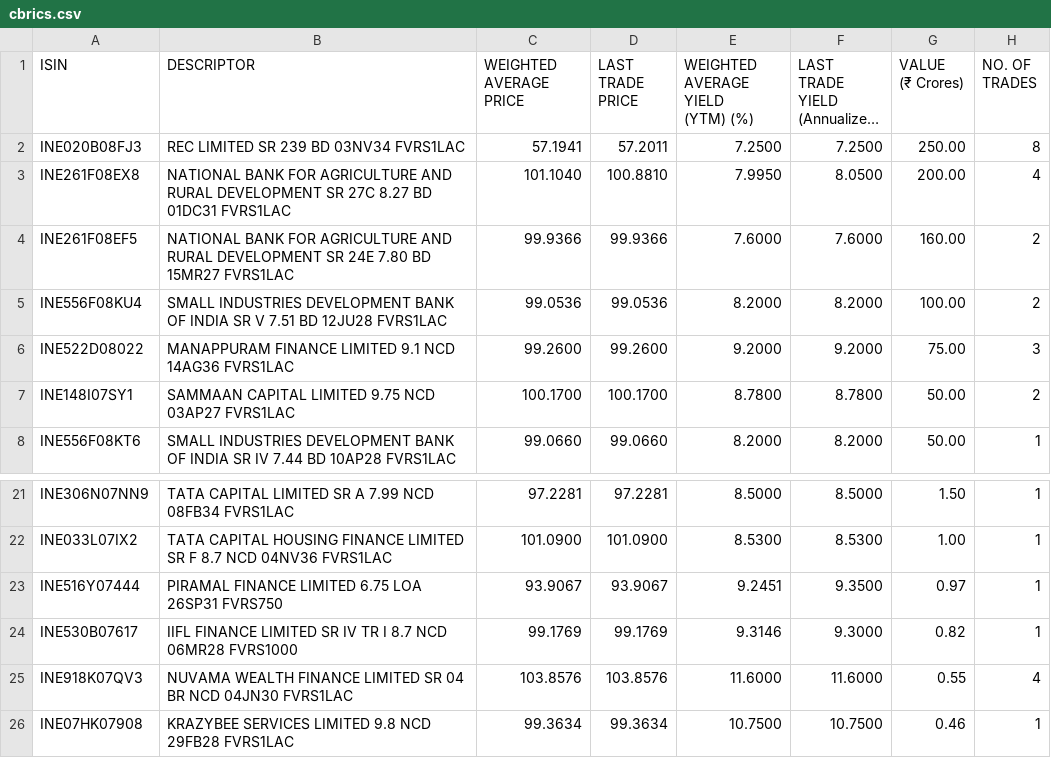
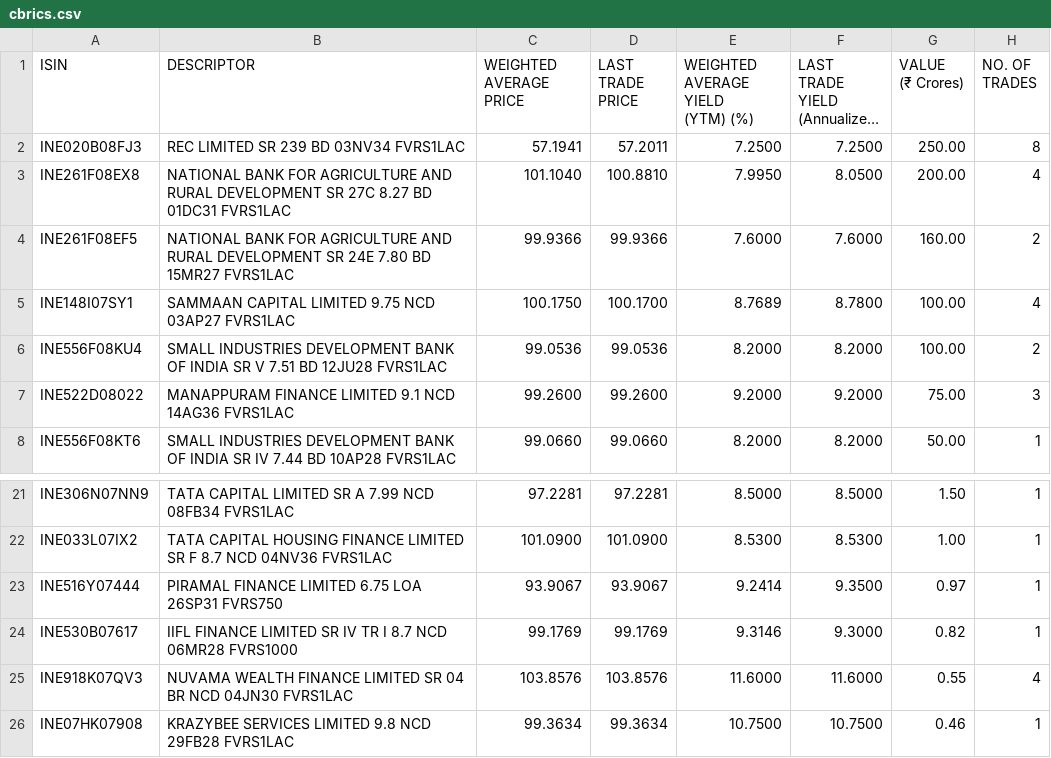
Before and after one commit to swayamjitdalai-bit/debt-market-dashboard, a CSV file: data/cbrics.csv, drawn as a sheet; only a part is shown, gaps mark what is left out; long unchanged cells end in ….

```diff
--- a/data/cbrics.csv
+++ b/data/cbrics.csv
@@ -15,2 +15,4 @@
 ","99.9366","99.9366","7.6000","7.6000","160.00","2"
+"INE148I07SY1","SAMMAAN CAPITAL LIMITED 9.75 NCD 03AP27 FVRS1LAC
+","100.1750","100.1700","8.7689","8.7800","100.00","4"
 "INE556F08KU4","SMALL INDUSTRIES DEVELOPMENT BANK OF INDIA SR V 7.51 BD 12JU28 FVRS1LAC
@@ -19,4 +21,2 @@
 ","99.2600","99.2600","9.2000","9.2000","75.00","3"
-"INE148I07SY1","SAMMAAN CAPITAL LIMITED 9.75 NCD 03AP27 FVRS1LAC
-","100.1700","100.1700","8.7800","8.7800","50.00","2"
 "INE556F08KT6","SMALL INDUSTRIES DEVELOPMENT BANK OF INDIA SR IV 7.44 BD 10AP28 FVRS1LAC
@@ -51,4 +51,4 @@
 ","101.0900","101.0900","8.5300","8.5300","1.00","1"
-"INE516Y07444","PIRAMAL FINANCE LIMITED 6.75 LOA 26SP31 FVRS750
-","93.9067","93.9067","9.2451","9.3500","0.97","1"
+"INE516Y07444","PIRAMAL FINANCE LIMITED 6.75 LOA 26SP31 FVRS750
+","93.9067","93.9067","9.2414","9.3500","0.97","1"
 "INE530B07617","IIFL FINANCE LIMITED SR IV TR I 8.7 NCD 06MR28 FVRS1000
```
Also changed, not shown: 5 other files.
